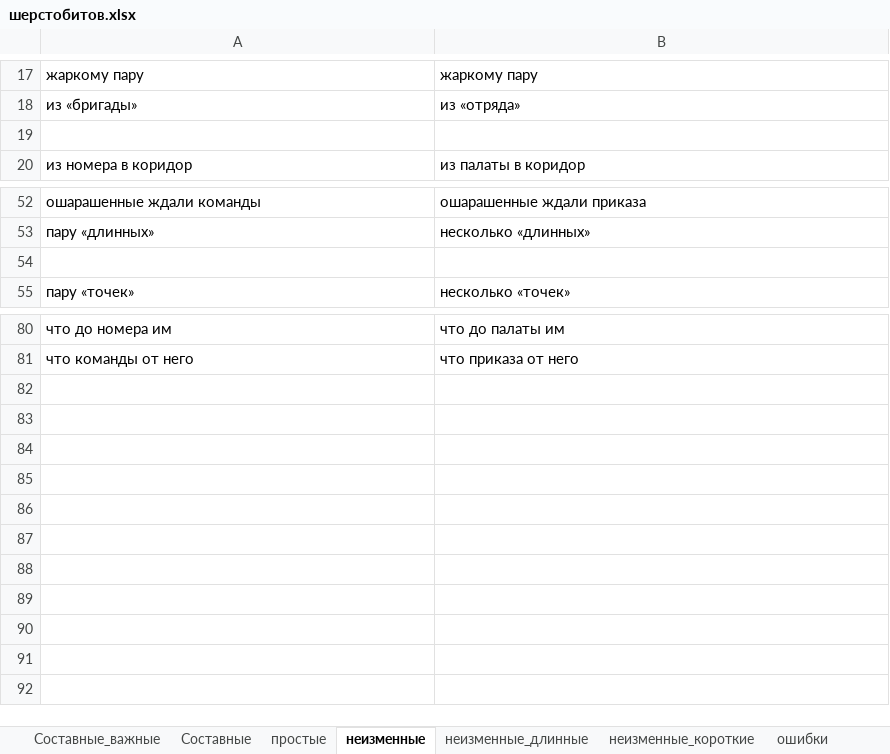
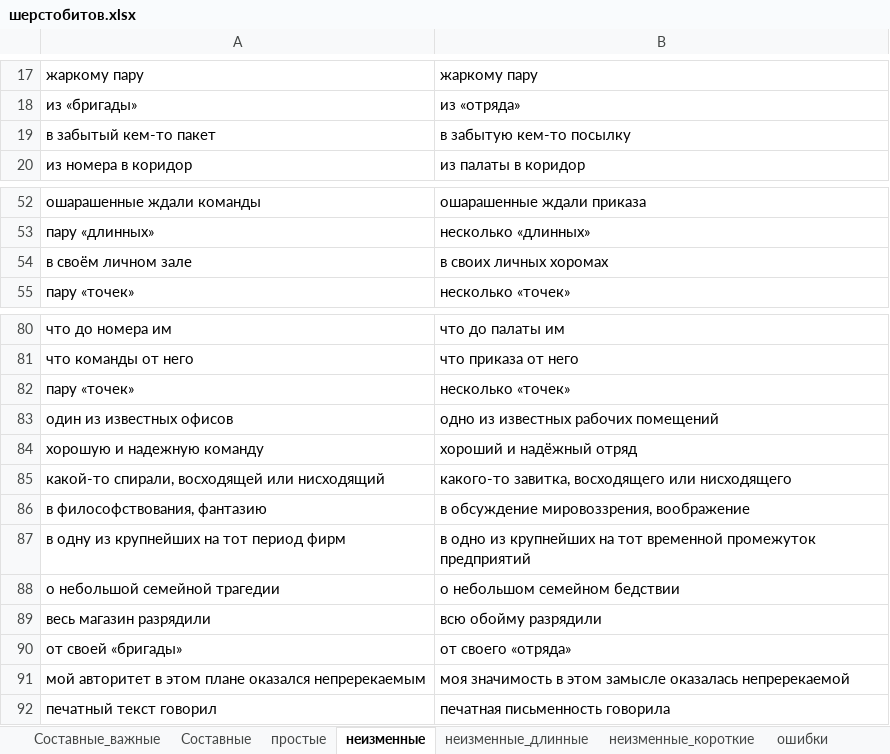
Before and after one commit to AveNRU/text_changer, an Excel workbook: словари/шерстобитов.xlsx, sheet неизменные, drawn as a sheet; only a part is shown, gaps mark what is left out; values as stored, in another font and other column widths than the file's, no borders; the diff names each change by its address in the sheet, - before the commit and + after, or states it on an @@ line.

```diff
--- a/словари/шерстобитов.xlsx (sheet неизменные)
+++ b/словари/шерстобитов.xlsx (sheet неизменные)
-row 19: (empty)
+row 19: в забытый кем-то пакет | в забытую кем-то посылку
-row 54: (empty)
+row 54: в своём личном зале | в своих личных хоромах
+row 82: пару «точек» | несколько «точек»
+row 83: один из известных офисов | одно из известных рабочих помещений
+row 84: хорошую и надежную команду | хороший и надёжный отряд
+row 85: какой-то спирали, восходящей или нисходящий | какого-то завитка, восходящего или нисходящего
+row 86: в философствования, фантазию | в обсуждение мировоззрения, воображение
+row 87: в одну из крупнейших на тот период фирм | в одно из крупнейших на тот временной промежуток предприятий
+row 88: о небольшой семейной трагедии | о небольшом семейном бедствии
+row 89: весь магазин разрядили | всю обойму разрядили
+row 90: от своей «бригады» | от своего «отряда»
+row 91: мой авторитет в этом плане оказался непререкаемым | моя значимость в этом замысле оказалась непререкаемой
+row 92: печатный текст говорил | печатная письменность говорила
```
Also changed, not shown: словари/Главный словарь.xlsx, 1 other file.
